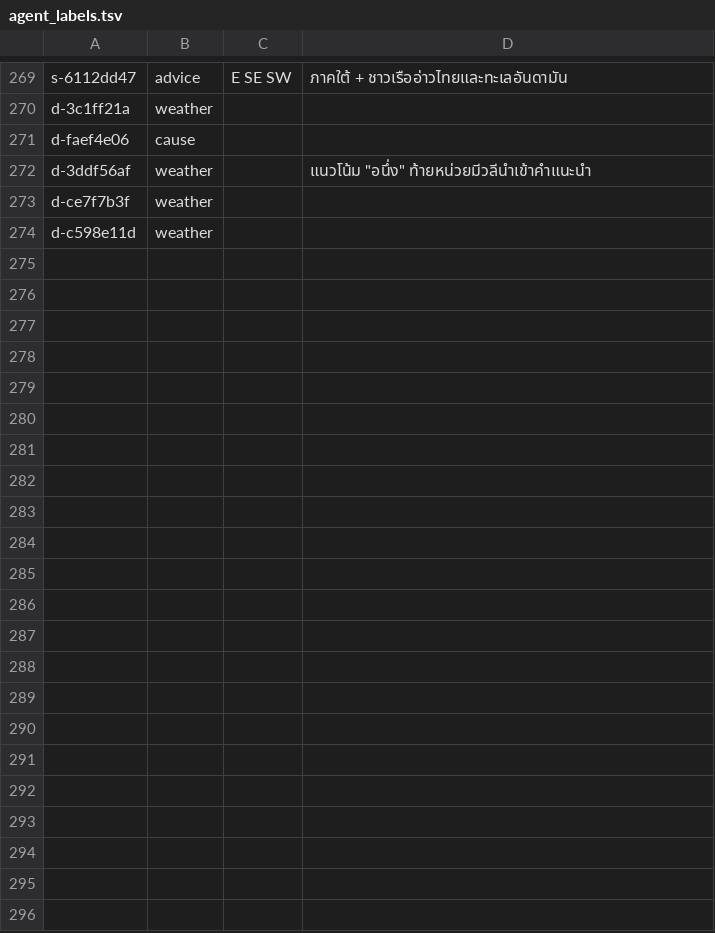
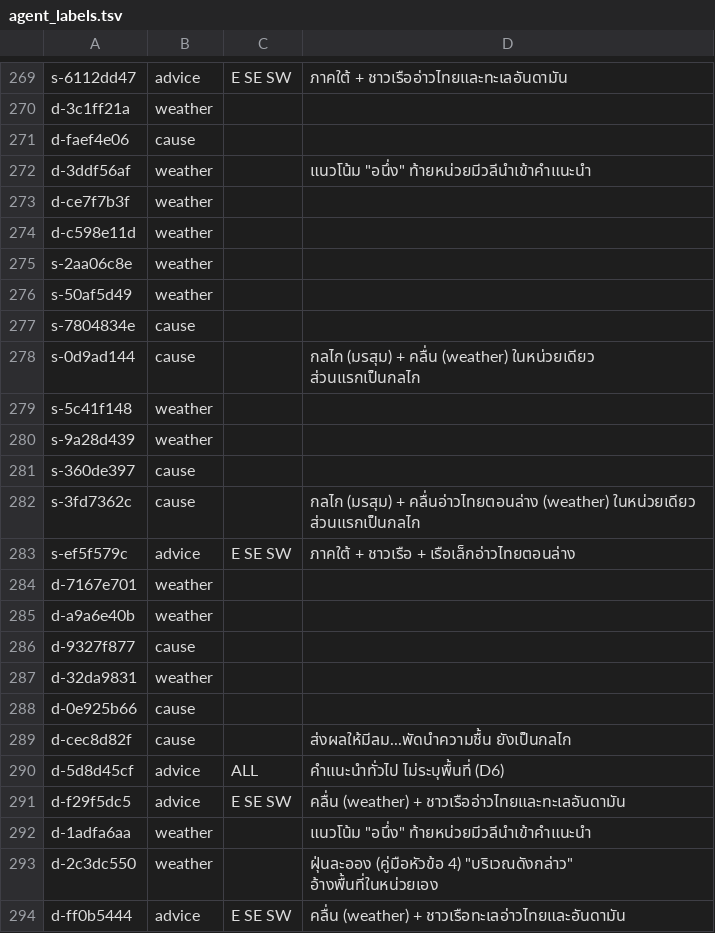
Before and after one commit to IdeaMee/tmd-plain-forecast, a TSV file: data/labeled/agent_labels.tsv, drawn as a sheet; only a part is shown, gaps mark what is left out; the diff names each change by its address in the sheet, - before the commit and + after, or states it on an @@ line.

Commit message:
chore: label batch 14, all batches done

```diff
--- a/data/labeled/agent_labels.tsv
+++ b/data/labeled/agent_labels.tsv
+row 275: s-2aa06c8e | weather
+row 276: s-50af5d49 | weather
+row 277: s-7804834e | cause
+row 278: s-0d9ad144 | cause |  | กลไก (มรสุม) + คลื่น (weather) ในหน่วยเดียว ส่วนแรกเป็นกลไก
+row 279: s-5c41f148 | weather
+row 280: s-9a28d439 | weather
+row 281: s-360de397 | cause
+row 282: s-3fd7362c | cause |  | กลไก (มรสุม) + คลื่นอ่าวไทยตอนล่าง (weather) ในหน่วยเดียว ส่วนแรกเป็นกลไก
+row 283: s-ef5f579c | advice | E SE SW | ภาคใต้ + ชาวเรือ + เรือเล็กอ่าวไทยตอนล่าง
+row 284: d-7167e701 | weather
+row 285: d-a9a6e40b | weather
+row 286: d-9327f877 | cause
+row 287: d-32da9831 | weather
+row 288: d-0e925b66 | cause
+row 289: d-cec8d82f | cause |  | ส่งผลให้มีลม...พัดนำความชื้น ยังเป็นกลไก
+row 290: d-5d8d45cf | advice | ALL | คำแนะนำทั่วไป ไม่ระบุพื้นที่ (D6)
+row 291: d-f29f5dc5 | advice | E SE SW | คลื่น (weather) + ชาวเรืออ่าวไทยและทะเลอันดามัน
+row 292: d-1adfa6aa | weather |  | แนวโน้ม "อนึ่ง" ท้ายหน่วยมีวลีนำเข้าคำแนะนำ
+row 293: d-2c3dc550 | weather |  | ฝุ่นละออง (คู่มือหัวข้อ 4) "บริเวณดังกล่าว" อ้างพื้นที่ในหน่วยเอง
+row 294: d-ff0b5444 | advice | E SE SW | คลื่น (weather) + ชาวเรือทะเลอ่าวไทยและอันดามัน
```
